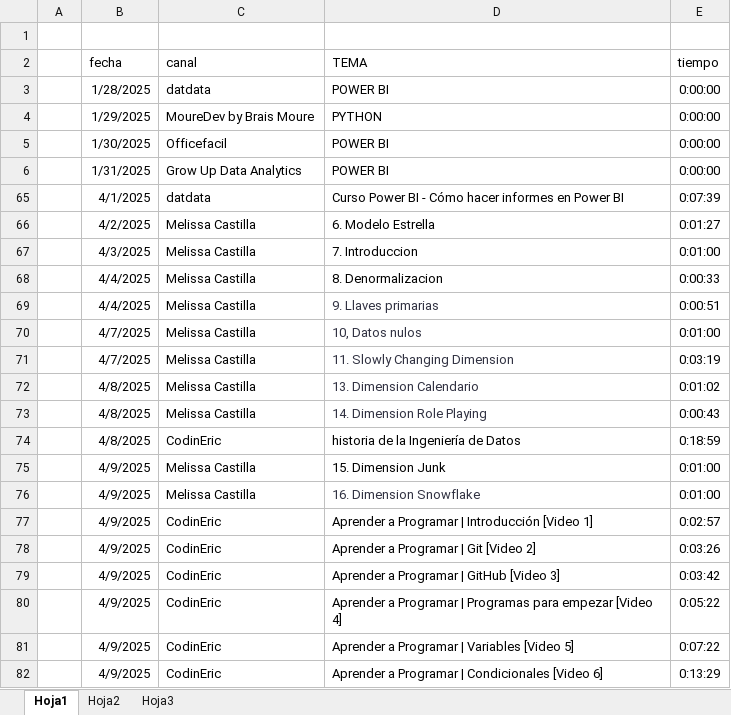
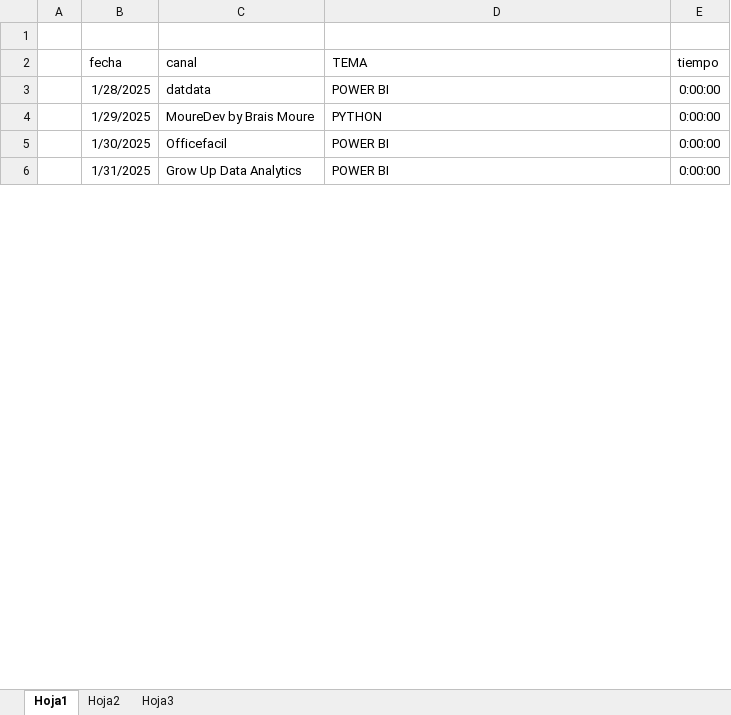
Before and after one commit to sebastia9330/PROGRAMACION_ALLIANCE, an Excel workbook: documentos/EstudioYoutube.xlsx, sheet Hoja1, drawn as a sheet; only a part is shown; values as stored, in another font and other column widths than the file's, no borders; table styles not drawn; removed rows and columns are numbered as before the commit, all else as after; the diff covers the shown part only; the diff names each change by its address in the sheet, - before the commit and + after, or states it on an @@ line.

```diff
--- a/documentos/EstudioYoutube.xlsx (sheet Hoja1)
+++ b/documentos/EstudioYoutube.xlsx (sheet Hoja1)
@@ row 65 hidden:  | 4/1/2025 | datdata | Curso Power BI - Cómo hacer informes en Power BI | 0:07:39 @@
@@ row 66 hidden:  | 4/2/2025 | Melissa Castilla | 6. Modelo Estrella | 0:01:27 @@
@@ row 67 hidden:  | 4/3/2025 | Melissa Castilla | 7. Introduccion | 0:01:00 @@
@@ row 68 hidden:  | 4/4/2025 | Melissa Castilla | 8. Denormalizacion | 0:00:33 @@
@@ row 69 hidden:  | 4/4/2025 | Melissa Castilla | 9. Llaves primarias | 0:00:51 @@
@@ row 70 hidden:  | 4/7/2025 | Melissa Castilla | 10, Datos nulos | 0:01:00 @@
@@ row 71 hidden:  | 4/7/2025 | Melissa Castilla | 11. Slowly Changing Dimension | 0:03:19 @@
@@ row 72 hidden:  | 4/8/2025 | Melissa Castilla | 13. Dimension Calendario | 0:01:02 @@
@@ row 73 hidden:  | 4/8/2025 | Melissa Castilla | 14. Dimension Role Playing | 0:00:43 @@
@@ row 74 hidden:  | 4/8/2025 | CodinEric | historia de la Ingeniería de Datos | 0:18:59 @@
@@ row 75 hidden:  | 4/9/2025 | Melissa Castilla | 15. Dimension Junk | 0:01:00 @@
@@ row 76 hidden:  | 4/9/2025 | Melissa Castilla | 16. Dimension Snowflake | 0:01:00 @@
@@ row 77 hidden:  | 4/9/2025 | CodinEric | Aprender a Programar | Introducción [Video 1] | 0:02:57 @@
@@ row 78 hidden:  | 4/9/2025 | CodinEric | Aprender a Programar | Git [Video 2] | 0:03:26 @@
@@ row 79 hidden:  | 4/9/2025 | CodinEric | Aprender a Programar | GitHub [Video 3] | 0:03:42 @@
@@ row 80 hidden:  | 4/9/2025 | CodinEric | Aprender a Programar | Programas para empezar [Video 4] | 0:05:22 @@
@@ row 81 hidden:  | 4/9/2025 | CodinEric | Aprender a Programar | Variables [Video 5] | 0:07:22 @@
@@ row 82 hidden:  | 4/9/2025 | CodinEric | Aprender a Programar | Condicionales [Video 6] | 0:13:29 @@
```
Also changed, not shown: 1 added row, 15 hidden or unhidden rows and 3 edited cells elsewhere in this sheet, sheet Hoja2, sheet Hoja3, hidden cells, charts or pictures, 18 other files.
